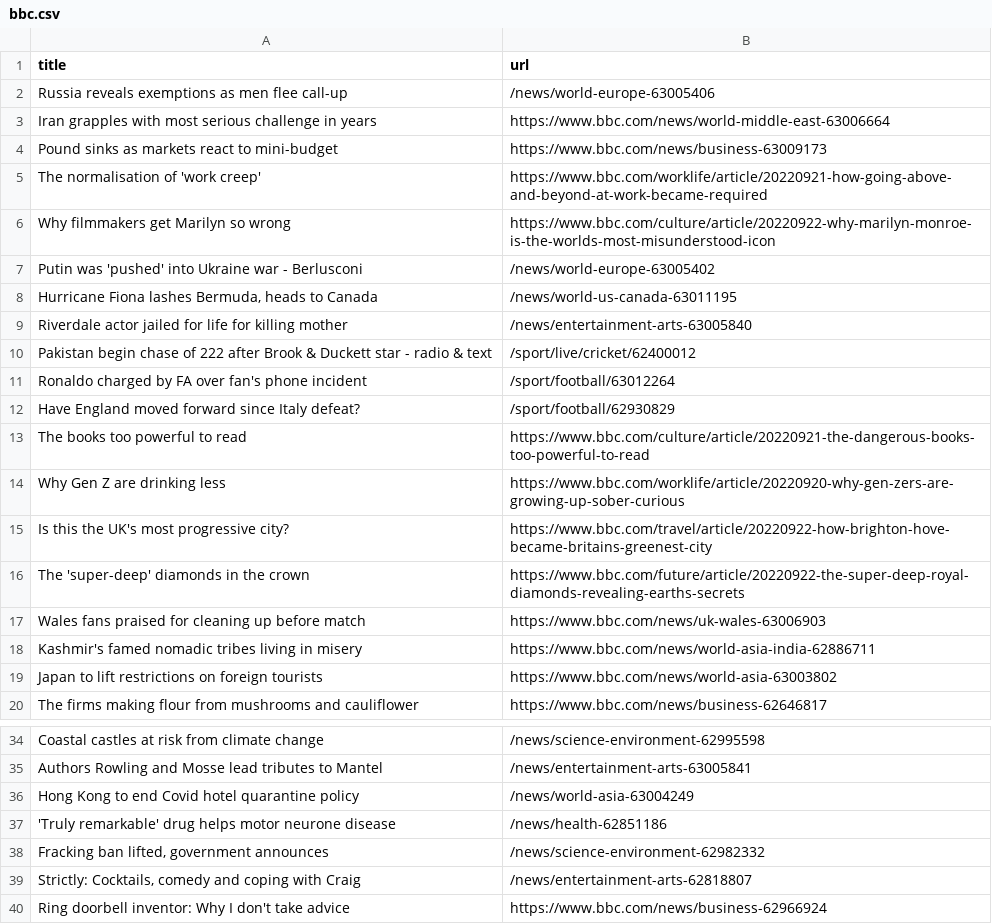
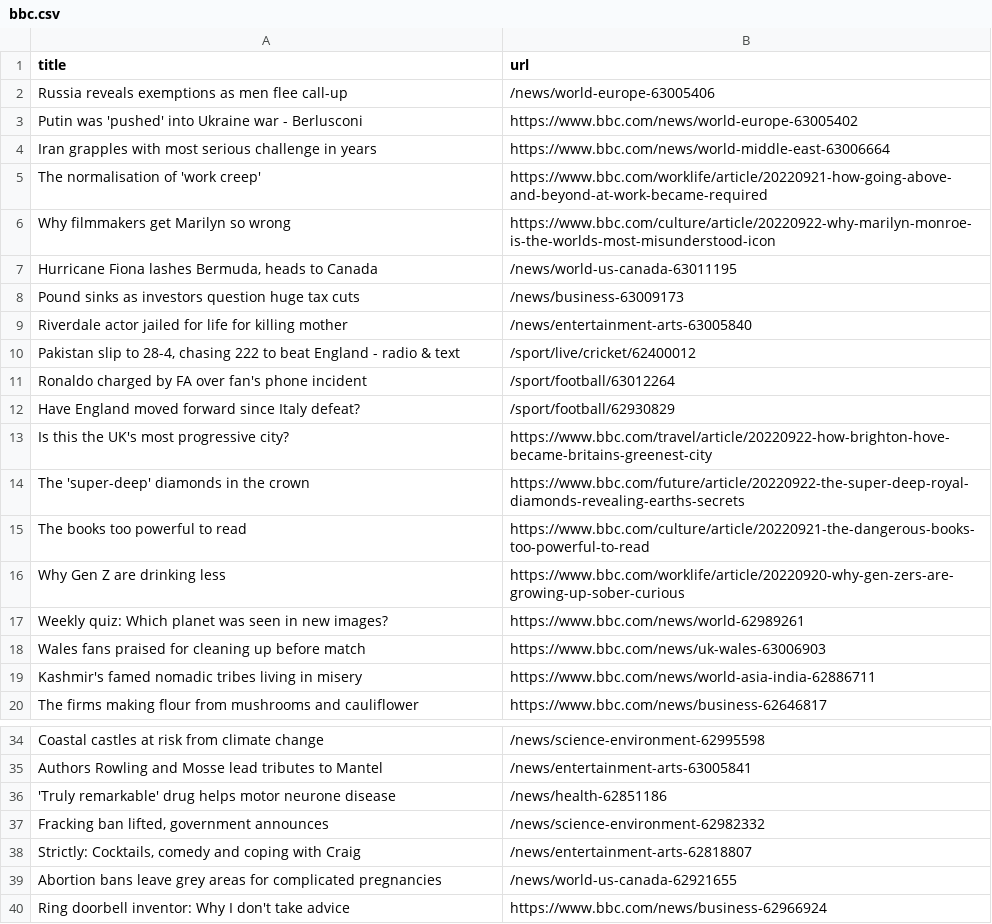
Before and after one commit to amanda-chn/automatic-scraper-bbc, a CSV file: bbc.csv, drawn as a sheet; only a part is shown, gaps mark what is left out.

```diff
--- a/bbc.csv
+++ b/bbc.csv
@@ -2,19 +2,19 @@ title,url
 Russia reveals exemptions as men flee call-up,/news/world-europe-63005406
+Putin was 'pushed' into Ukraine war - Berlusconi,https://www.bbc.com/news/world-europe-63005402
 Iran grapples with most serious challenge in years,https://www.bbc.com/news/world-middle-east-63006664
-Pound sinks as markets react to mini-budget,https://www.bbc.com/news/business-63009173
 The normalisation of 'work creep',https://www.bbc.com/worklife/article/20220921-how-going-above-and-beyond-at-work-became-required
 Why filmmakers get Marilyn so wrong,https://www.bbc.com/culture/article/20220922-why-marilyn-monroe-is-the-worlds-most-misunderstood-icon
-Putin was 'pushed' into Ukraine war - Berlusconi,/news/world-europe-63005402
 "Hurricane Fiona lashes Bermuda, heads to Canada",/news/world-us-canada-63011195
+Pound sinks as investors question huge tax cuts,/news/business-63009173
 Riverdale actor jailed for life for killing mother,/news/entertainment-arts-63005840
-Pakistan begin chase of 222 after Brook & Duckett star - radio & text,/sport/live/cricket/62400012
+"Pakistan slip to 28-4, chasing 222 to beat England - radio & text",/sport/live/cricket/62400012
 Ronaldo charged by FA over fan's phone incident,/sport/football/63012264
 Have England moved forward since Italy defeat?,/sport/football/62930829
+Is this the UK's most progressive city?,https://www.bbc.com/travel/article/20220922-how-brighton-hove-became-britains-greenest-city
+The 'super-deep' diamonds in the crown,https://www.bbc.com/future/article/20220922-the-super-deep-royal-diamonds-revealing-earths-secrets
 The books too powerful to read,https://www.bbc.com/culture/article/20220921-the-dangerous-books-too-powerful-to-read
 Why Gen Z are drinking less,https://www.bbc.com/worklife/article/20220920-why-gen-zers-are-growing-up-sober-curious
-Is this the UK's most progressive city?,https://www.bbc.com/travel/article/20220922-how-brighton-hove-became-britains-greenest-city
-The 'super-deep' diamonds in the crown,https://www.bbc.com/future/article/20220922-the-super-deep-royal-diamonds-revealing-earths-secrets
+Weekly quiz: Which planet was seen in new images?,https://www.bbc.com/news/world-62989261
 Wales fans praised for cleaning up before match,https://www.bbc.com/news/uk-wales-63006903
 Kashmir's famed nomadic tribes living in misery,https://www.bbc.com/news/world-asia-india-62886711
-Japan to lift restrictions on foreign tourists,https://www.bbc.com/news/world-asia-63003802
 The firms making flour from mushrooms and cauliflower,https://www.bbc.com/news/business-62646817
@@ -35,3 +35,2 @@ Coastal castles at risk from climate change,/news/science-environment-62995598
 Authors Rowling and Mosse lead tributes to Mantel,/news/entertainment-arts-63005841
-Hong Kong to end Covid hotel quarantine policy,/news/world-asia-63004249
 'Truly remarkable' drug helps motor neurone disease,/news/health-62851186
@@ -39,2 +38,3 @@ Hong Kong to end Covid hotel quarantine policy,/news/world-asia-63004249
 "Strictly: Cocktails, comedy and coping with Craig",/news/entertainment-arts-62818807
+Abortion bans leave grey areas for complicated pregnancies,/news/world-us-canada-62921655
 Ring doorbell inventor: Why I don't take advice,https://www.bbc.com/news/business-62966924
```
